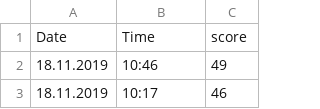
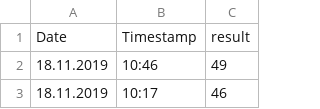
Before and after one commit to kaareltinn/icns-project, a CSV file: data/typing_subject_1.csv, drawn as a sheet; only a part is shown.

Commit message:
Unify data and plot and describe initial data

```diff
--- a/data/typing_subject_1.csv
+++ b/data/typing_subject_1.csv
@@ -1,2 +1,2 @@
-Date,Time,score
+Date,Timestamp,result
 18.11.2019,10:46,49
```
Also changed, not shown: data/typing_subject_2.csv, data/typing_subject_3.csv, 4 other files.
